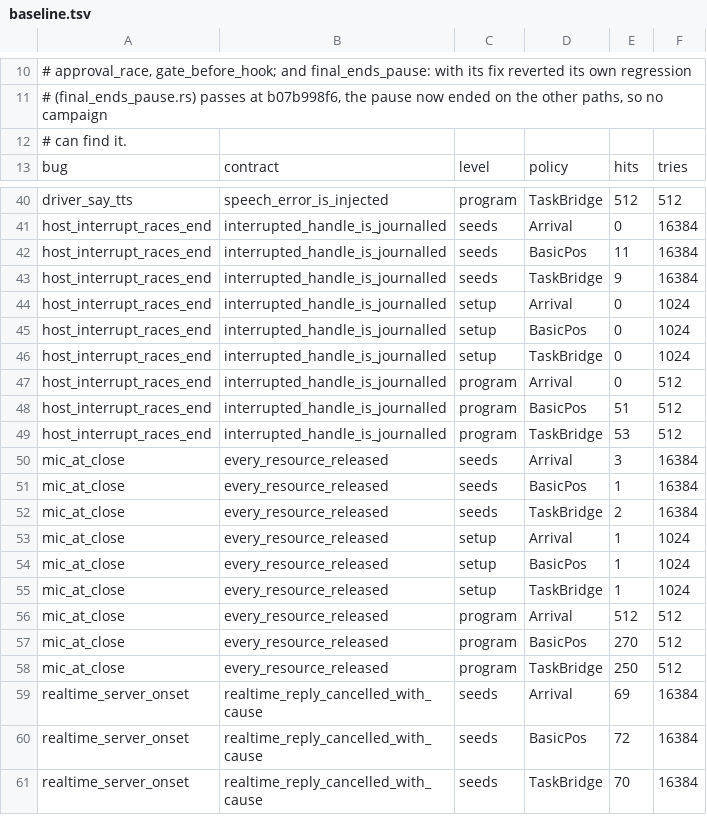
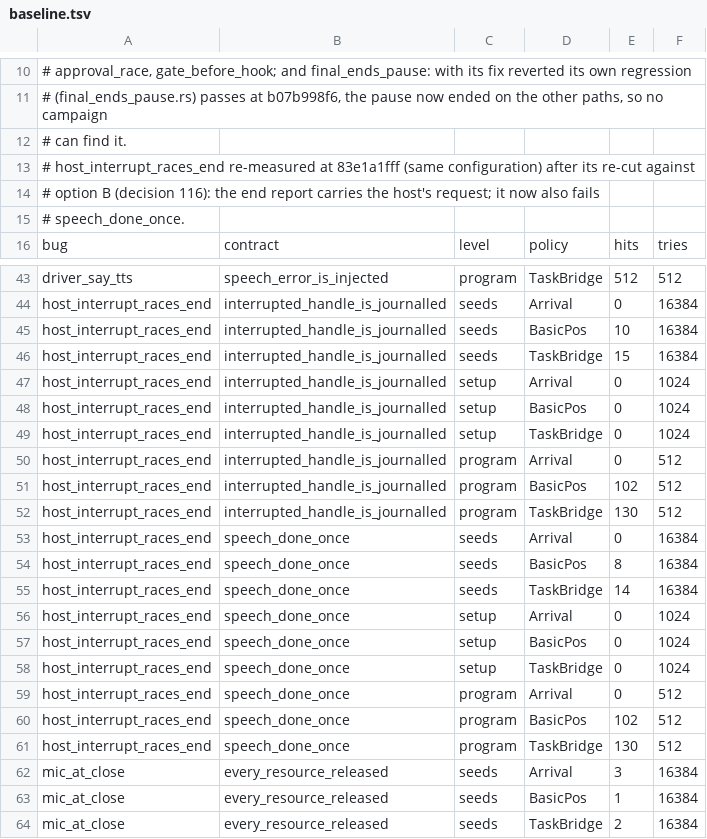
Before and after one commit to livekit/agents, a TSV file: rust/crates/lk-agents-fuzz/bench/baseline.tsv, drawn as a sheet; only a part is shown, gaps mark what is left out; the shorter side is filled out with more unchanged rows.

Commit message:
fuzz bench: host_interrupt_races_end's baseline rows re-measured against its re-cut patch
The patch was re-cut in 83e1a1fff (the end report carries the host's request); same configuration
as the checked-in baseline, run alone at 83e1a1fff.

```diff
--- a/rust/crates/lk-agents-fuzz/bench/baseline.tsv
+++ b/rust/crates/lk-agents-fuzz/bench/baseline.tsv
@@ -12,2 +12,5 @@
 # can find it.
+# host_interrupt_races_end re-measured at 83e1a1fff (same configuration) after its re-cut against
+# option B (decision 116): the end report carries the host's request; it now also fails
+# speech_done_once.
 bug	contract	level	policy	hits	tries
@@ -41,4 +44,4 @@ driver_say_tts	speech_error_is_injected	program	TaskBridge	512	512
 host_interrupt_races_end	interrupted_handle_is_journalled	seeds	Arrival	0	16384
-host_interrupt_races_end	interrupted_handle_is_journalled	seeds	BasicPos	11	16384
-host_interrupt_races_end	interrupted_handle_is_journalled	seeds	TaskBridge	9	16384
+host_interrupt_races_end	interrupted_handle_is_journalled	seeds	BasicPos	10	16384
+host_interrupt_races_end	interrupted_handle_is_journalled	seeds	TaskBridge	15	16384
 host_interrupt_races_end	interrupted_handle_is_journalled	setup	Arrival	0	1024
@@ -47,4 +50,13 @@ host_interrupt_races_end	interrupted_handle_is_journalled	setup	TaskBridge	0	102
 host_interrupt_races_end	interrupted_handle_is_journalled	program	Arrival	0	512
-host_interrupt_races_end	interrupted_handle_is_journalled	program	BasicPos	51	512
-host_interrupt_races_end	interrupted_handle_is_journalled	program	TaskBridge	53	512
+host_interrupt_races_end	interrupted_handle_is_journalled	program	BasicPos	102	512
+host_interrupt_races_end	interrupted_handle_is_journalled	program	TaskBridge	130	512
+host_interrupt_races_end	speech_done_once	seeds	Arrival	0	16384
+host_interrupt_races_end	speech_done_once	seeds	BasicPos	8	16384
+host_interrupt_races_end	speech_done_once	seeds	TaskBridge	14	16384
+host_interrupt_races_end	speech_done_once	setup	Arrival	0	1024
+host_interrupt_races_end	speech_done_once	setup	BasicPos	0	1024
+host_interrupt_races_end	speech_done_once	setup	TaskBridge	0	1024
+host_interrupt_races_end	speech_done_once	program	Arrival	0	512
+host_interrupt_races_end	speech_done_once	program	BasicPos	102	512
+host_interrupt_races_end	speech_done_once	program	TaskBridge	130	512
 mic_at_close	every_resource_released	seeds	Arrival	3	16384
```
